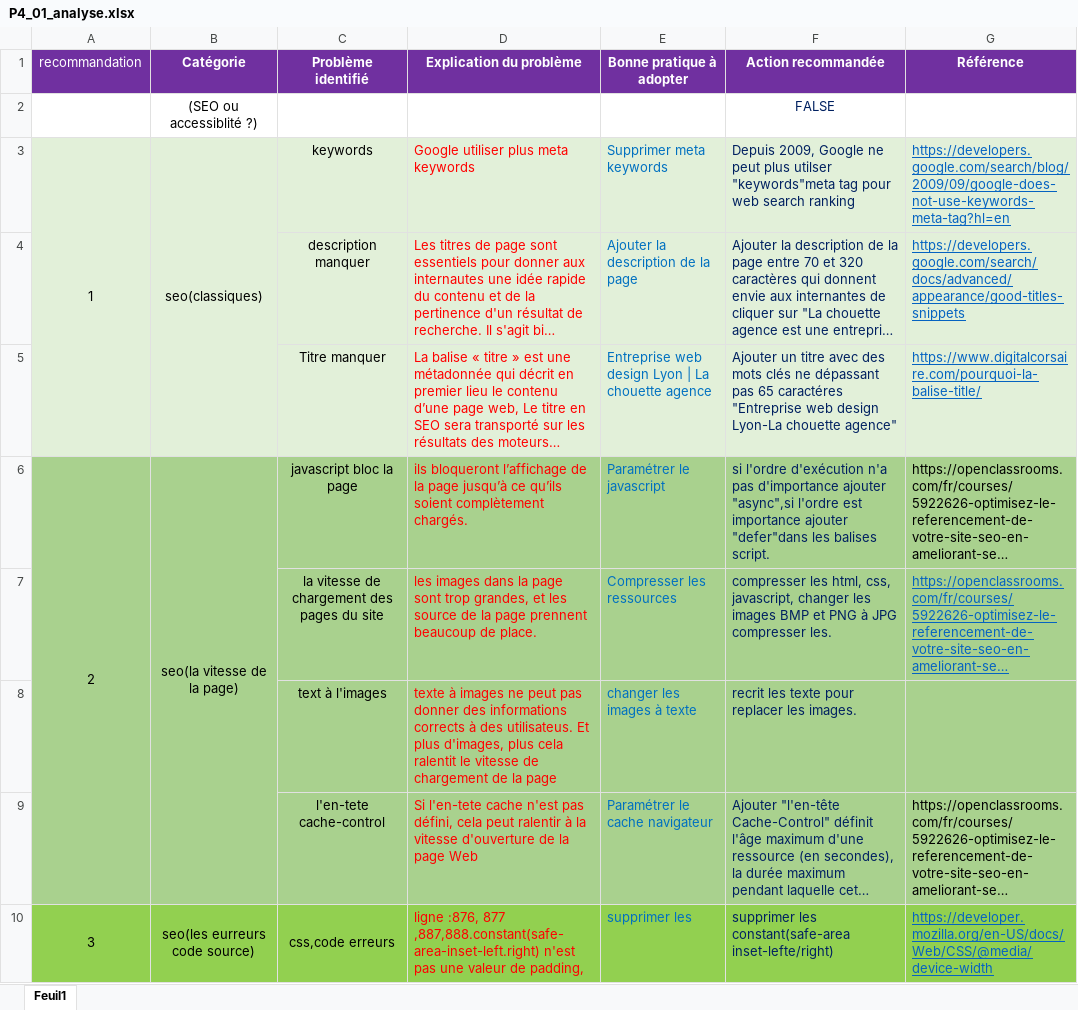
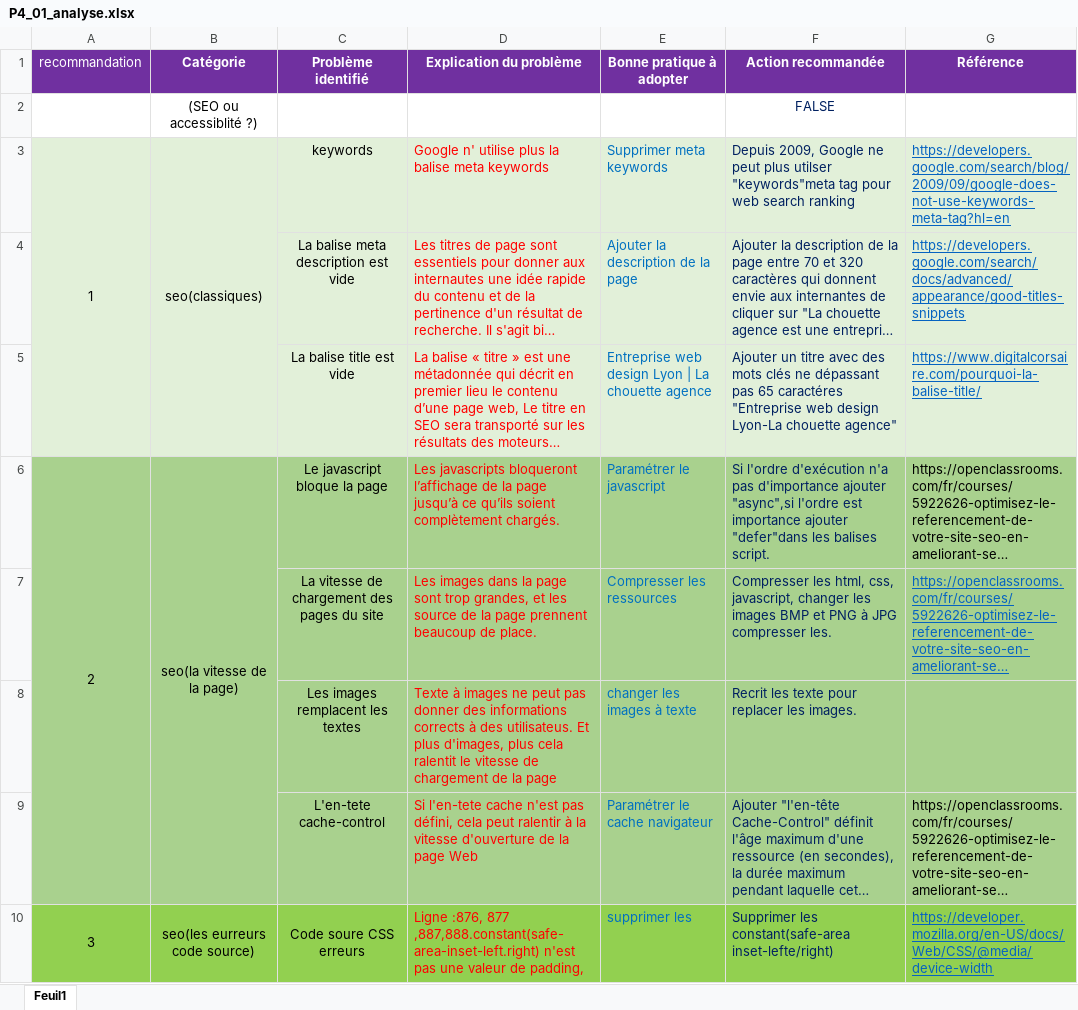
Before and after one commit to rachel-duret/ChunCheungDuret_4_20122020Final, an Excel workbook: P4_01_analyse.xlsx, sheet Feuil1, drawn as a sheet; only a part is shown; long unchanged cells end in …; values as stored, in another font and other column widths than the file's, no borders; the diff covers the shown part only; the diff names each change by its address in the sheet, - before the commit and + after, or states it on an @@ line.

```diff
--- a/P4_01_analyse.xlsx (sheet Feuil1)
+++ b/P4_01_analyse.xlsx (sheet Feuil1)
-D3 (Explication du problème): Google utiliser plus meta keywords
+D3 (Explication du problème): Google n' utilise plus la balise meta keywords
-C4 (Problème identifié): description manquer
+C4 (Problème identifié): La balise meta description est vide
-C5 (Problème identifié): Titre manquer
+C5 (Problème identifié): La balise title est vide
-C6 (Problème identifié): javascript bloc la page
+C6 (Problème identifié): Le javascript bloque la page
-D6 (Explication du problème): ils bloqueront l’affichage…
+D6 (Explication du problème): Les javascripts bloqueront l’affichage…
-F6 (Action recommandée): si l'ordre d'exécution…
+F6 (Action recommandée): Si l'ordre d'exécution…
-C7 (Problème identifié): la vitesse de chargement des pages du site
+C7 (Problème identifié): La vitesse de chargement des pages du site
-D7 (Explication du problème): les images dans…
+D7 (Explication du problème): Les images dans…
-F7 (Action recommandée): compresser les html,…
+F7 (Action recommandée): Compresser les html,…
-C8 (Problème identifié): text à l'images
+C8 (Problème identifié): Les images remplacent les textes
-D8 (Explication du problème): texte à images…
+D8 (Explication du problème): Texte à images…
-F8 (Action recommandée): recrit les texte pour replacer les images.
+F8 (Action recommandée): Recrit les texte pour replacer les images.
-C9 (Problème identifié): l'en-tete cache-control
+C9 (Problème identifié): L'en-tete cache-control
-C10 (Problème identifié): css,code erreurs
+C10 (Problème identifié): Code soure CSS erreurs
-D10 (Explication du problème): ligne :876, 877…
+D10 (Explication du problème): Ligne :876, 877…
-F10 (Action recommandée): supprimer les constant(safe-area…
+F10 (Action recommandée): Supprimer les constant(safe-area…
```
Also changed, not shown: 1 removed row and 55 edited cells elsewhere in this sheet, 1 other file.
